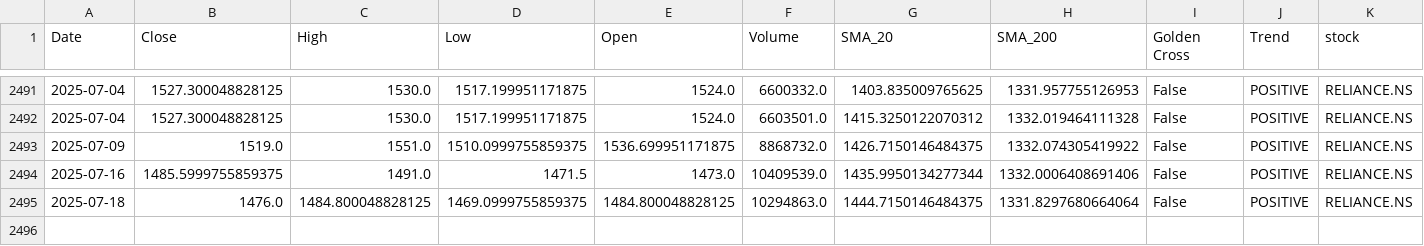
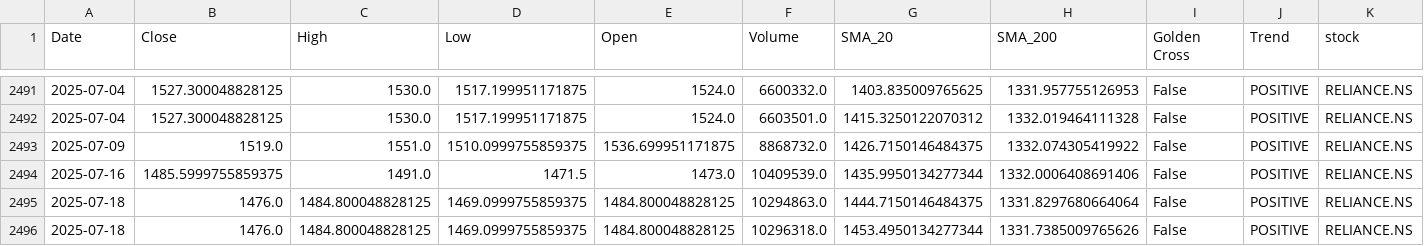
Before and after one commit to sohamdeshpande/nifty-analysis, a CSV file: data/RELIANCE.NS.csv, drawn as a sheet; only a part is shown, gaps mark what is left out; rows hold the shown columns only; the diff names each change by its address in the sheet, - before the commit and + after, or states it on an @@ line.

```diff
--- a/data/RELIANCE.NS.csv
+++ b/data/RELIANCE.NS.csv
+row 2496: 2025-07-18 | 1476.0 | 1484.800048828125 | 1469.0999755859375 | 1484.800048828125 | 10296318.0 | 1453.4950134277344 | 1331.7385009765626 | False | POSITIVE | RELIANCE.NS
```
Also changed, not shown: data/ADANIPORTS.NS.csv, data/BAJAJFINSV.NS.csv, 46 other files.
